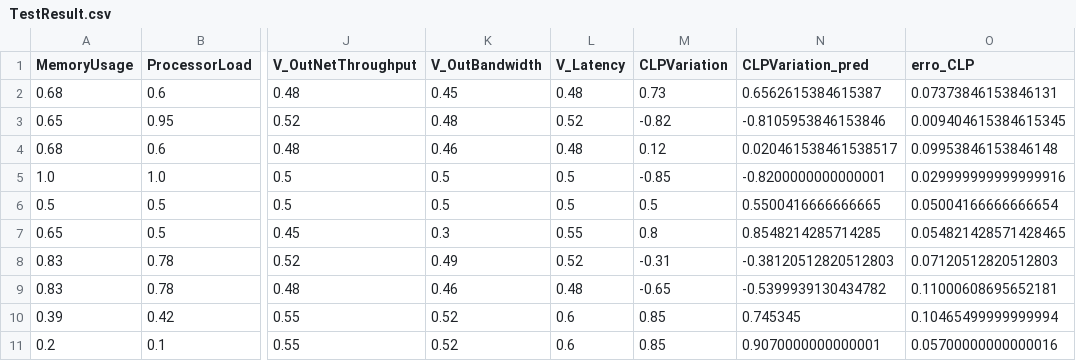
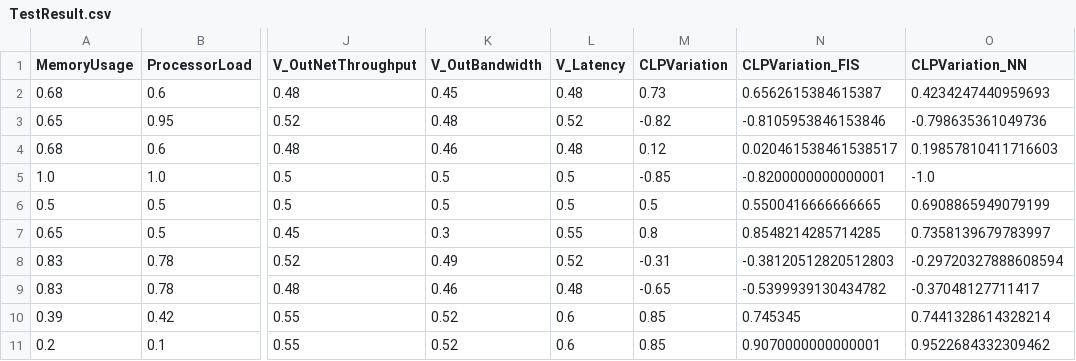
Before and after one commit to AfonsoAlemao/EAs-for-Single-and-Multi-Objective-Optimization, a CSV file: TestResult.csv, drawn as a sheet; only a part is shown, gaps mark what is left out; the diff names each change by its address in the sheet, - before the commit and + after, or states it on an @@ line.

Commit message:
excel

```diff
--- a/TestResult.csv
+++ b/TestResult.csv
-N1: CLPVariation_pred
+N1: CLPVariation_FIS
-O1: erro_CLP
+O1: CLPVariation_NN
-O2 (CLPVariation_NN): 0.07373846153846131
+O2 (CLPVariation_NN): 0.4234247440959693
-O3 (CLPVariation_NN): 0.009404615384615345
+O3 (CLPVariation_NN): -0.798635361049736
-O4 (CLPVariation_NN): 0.09953846153846148
+O4 (CLPVariation_NN): 0.19857810411716603
-O5 (CLPVariation_NN): 0.029999999999999916
+O5 (CLPVariation_NN): -1.0
-O6 (CLPVariation_NN): 0.05004166666666654
+O6 (CLPVariation_NN): 0.6908865949079199
-O7 (CLPVariation_NN): 0.054821428571428465
+O7 (CLPVariation_NN): 0.7358139679783997
-O8 (CLPVariation_NN): 0.07120512820512803
+O8 (CLPVariation_NN): -0.29720327888608594
-O9 (CLPVariation_NN): 0.11000608695652181
+O9 (CLPVariation_NN): -0.37048127711417
-O10 (CLPVariation_NN): 0.10465499999999994
+O10 (CLPVariation_NN): 0.7441328614328214
-O11 (CLPVariation_NN): 0.05700000000000016
+O11 (CLPVariation_NN): 0.9522684332309462
```
Also changed, not shown: 9 other files.
